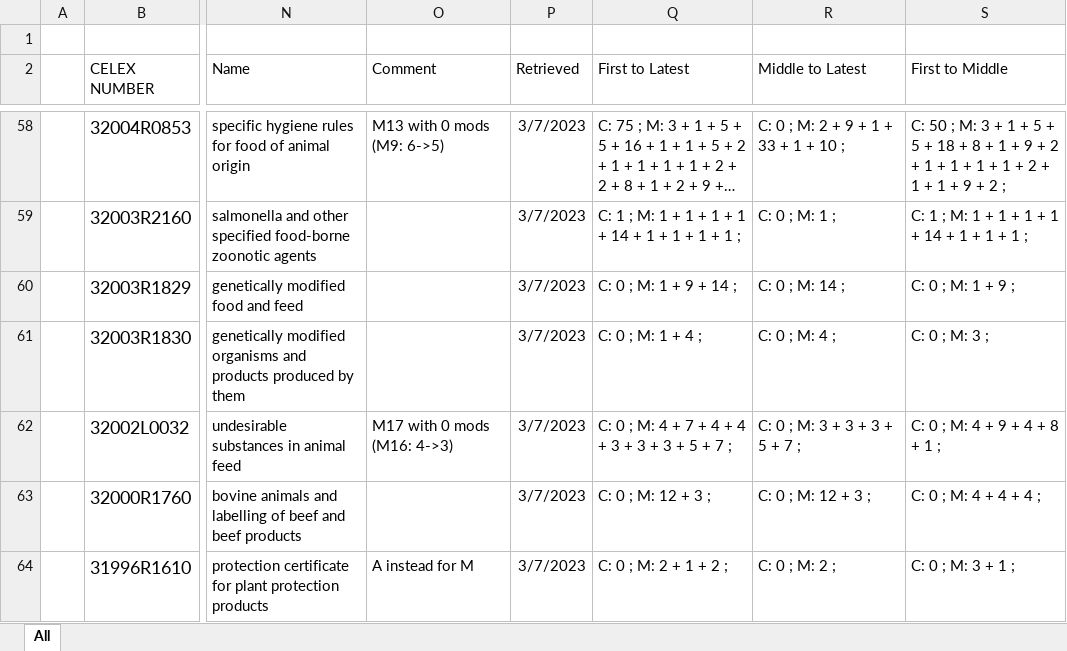
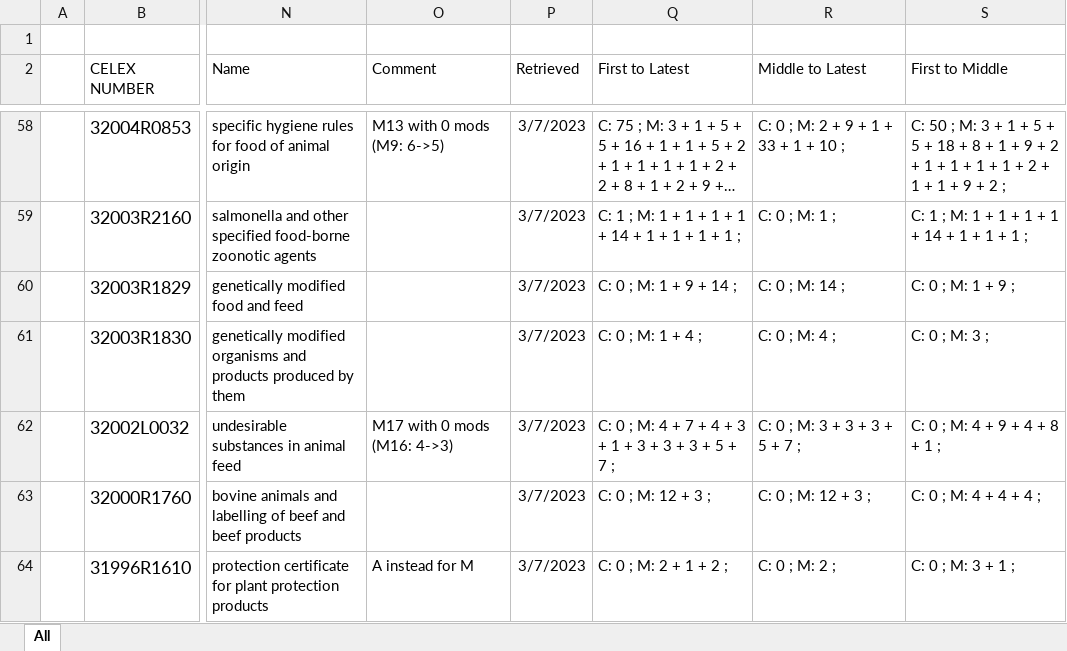
Before and after one commit to affentypi/Webservice_Thesis, an Excel workbook: test_data/DataSetWithFullResults.xlsx, sheet All, drawn as a sheet; only a part is shown, gaps mark what is left out; long unchanged cells end in …; values as stored, in another font and other column widths than the file's, no borders; table styles not drawn; the diff names each change by its address in the sheet, - before the commit and + after, or states it on an @@ line.

Commit message:
changed "0" modification change in data set

```diff
--- a/test_data/DataSetWithFullResults.xlsx (sheet All)
+++ b/test_data/DataSetWithFullResults.xlsx (sheet All)
-Q62 (First to Latest): …7 + 4 + 4 + 3 + 3…
+Q62 (First to Latest): …7 + 4 + 3 + 1 + 3 + 3…
```
